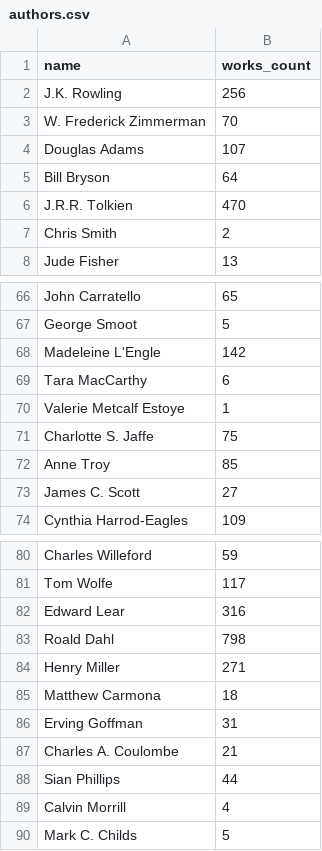
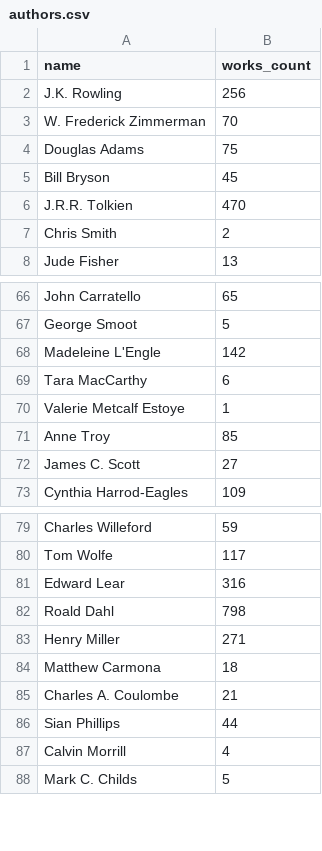
Before and after one commit to CS-411/greatreads, a CSV file: goodreads-master/authors.csv, drawn as a sheet; only a part is shown, gaps mark what is left out.

```diff
--- a/goodreads-master/authors.csv
+++ b/goodreads-master/authors.csv
@@ -3,4 +3,4 @@ J.K. Rowling,256
 W. Frederick Zimmerman,70
-Douglas Adams,107
-Bill Bryson,64
+Douglas Adams,75
+Bill Bryson,45
 J.R.R. Tolkien,470
@@ -70,3 +70,2 @@ Tara MacCarthy,6
 Valerie Metcalf Estoye,1
-Charlotte S. Jaffe,75
 Anne Troy,85
@@ -85,3 +84,2 @@ Henry Miller,271
 Matthew Carmona,18
-Erving Goffman,31
 Charles A. Coulombe,21
```
Also changed, not shown: 2 other files.
